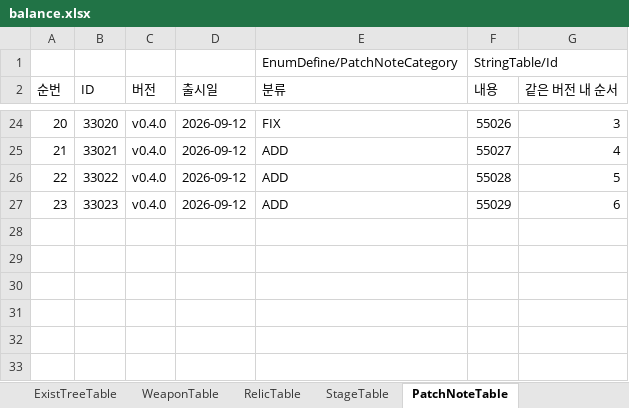
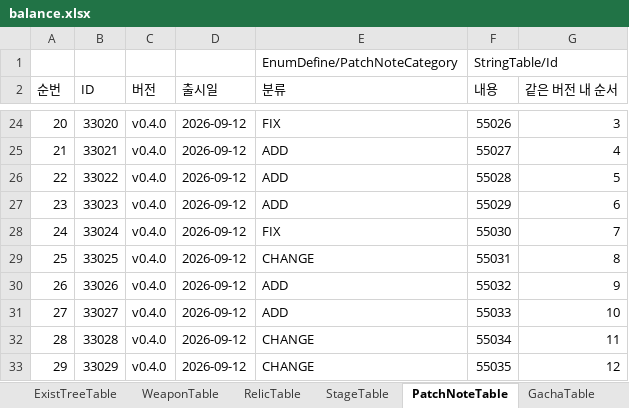
Before and after one commit to MasKids/idle_rpg, an Excel workbook: balance/balance.xlsx, sheet PatchNoteTable, drawn as a sheet; only a part is shown, gaps mark what is left out; values as stored, in another font and other column widths than the file's, no borders; the diff names each change by its address in the sheet, - before the commit and + after, or states it on an @@ line.

```diff
--- a/balance/balance.xlsx (sheet PatchNoteTable)
+++ b/balance/balance.xlsx (sheet PatchNoteTable)
+row 28: 24 | 33024 | v0.4.0 | 2026-09-12 | FIX | 55030 | 7
+row 29: 25 | 33025 | v0.4.0 | 2026-09-12 | CHANGE | 55031 | 8
+row 30: 26 | 33026 | v0.4.0 | 2026-09-12 | ADD | 55032 | 9
+row 31: 27 | 33027 | v0.4.0 | 2026-09-12 | ADD | 55033 | 10
+row 32: 28 | 33028 | v0.4.0 | 2026-09-12 | CHANGE | 55034 | 11
+row 33: 29 | 33029 | v0.4.0 | 2026-09-12 | CHANGE | 55035 | 12
```
Also changed, not shown: sheet StageTable, sheet StringTable, sheet RelicTable, sheet GachaTable, sheet RelicSlotTable, sheet #EnumDefine, 1 more sheet, other sheet tabs, 15 other files.
